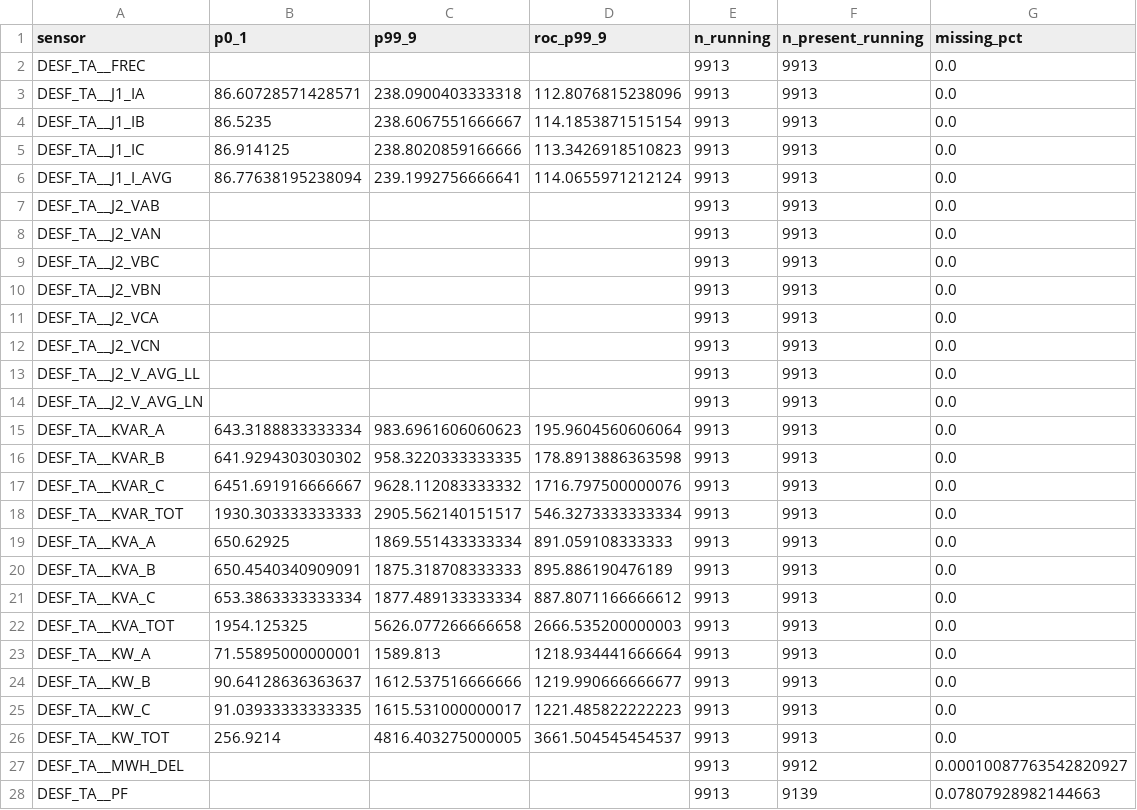
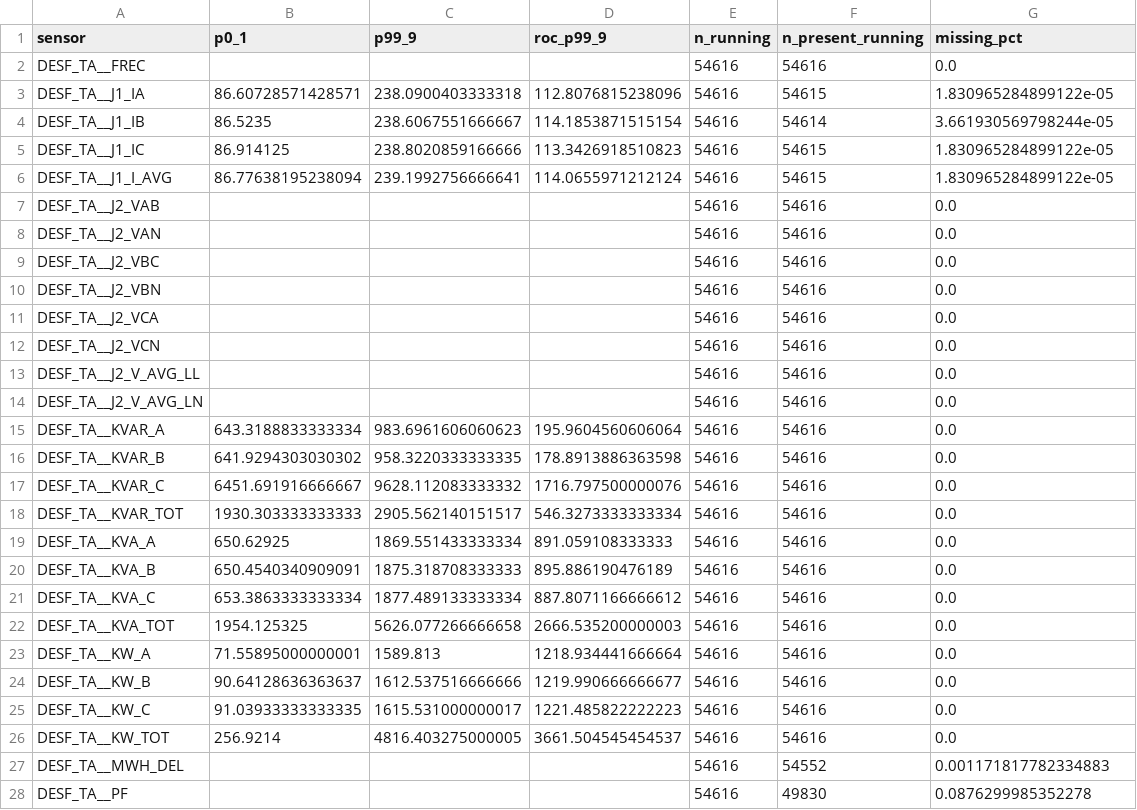
Before and after one commit to FSPAkash/stoma_insights_anamoly, a CSV file: backend/data_beta/sensor_config.csv, drawn as a sheet; only a part is shown; the diff covers the shown part only.

Commit message:
Update required beta CSV metadata files

```diff
--- a/backend/data_beta/sensor_config.csv
+++ b/backend/data_beta/sensor_config.csv
@@ -1,28 +1,28 @@
 sensor,p0_1,p99_9,roc_p99_9,n_running,n_present_running,missing_pct
-DESF_TA__FREC,,,,9913,9913,0.0
-DESF_TA__J1_IA,86.60728571428571,238.0900403333318,112.8076815238096,9913,9913,0.0
-DESF_TA__J1_IB,86.5235,238.6067551666667,114.1853871515154,9913,9913,0.0
-DESF_TA__J1_IC,86.914125,238.8020859166666,113.3426918510823,9913,9913,0.0
-DESF_TA__J1_I_AVG,86.77638195238094,239.1992756666641,114.0655971212124,9913,9913,0.0
-DESF_TA__J2_VAB,,,,9913,9913,0.0
-DESF_TA__J2_VAN,,,,9913,9913,0.0
-DESF_TA__J2_VBC,,,,9913,9913,0.0
-DESF_TA__J2_VBN,,,,9913,9913,0.0
-DESF_TA__J2_VCA,,,,9913,9913,0.0
-DESF_TA__J2_VCN,,,,9913,9913,0.0
-DESF_TA__J2_V_AVG_LL,,,,9913,9913,0.0
-DESF_TA__J2_V_AVG_LN,,,,9913,9913,0.0
-DESF_TA__KVAR_A,643.3188833333334,983.6961606060623,195.9604560606064,9913,9913,0.0
-DESF_TA__KVAR_B,641.9294303030302,958.3220333333335,178.8913886363598,9913,9913,0.0
-DESF_TA__KVAR_C,6451.691916666667,9628.112083333332,1716.797500000076,9913,9913,0.0
-DESF_TA__KVAR_TOT,1930.303333333333,2905.562140151517,546.3273333333334,9913,9913,0.0
-DESF_TA__KVA_A,650.62925,1869.551433333334,891.059108333333,9913,9913,0.0
-DESF_TA__KVA_B,650.4540340909091,1875.318708333333,895.886190476189,9913,9913,0.0
-DESF_TA__KVA_C,653.3863333333334,1877.489133333334,887.8071166666612,9913,9913,0.0
-DESF_TA__KVA_TOT,1954.125325,5626.077266666658,2666.535200000003,9913,9913,0.0
-DESF_TA__KW_A,71.55895000000001,1589.813,1218.934441666664,9913,9913,0.0
-DESF_TA__KW_B,90.64128636363637,1612.537516666666,1219.990666666677,9913,9913,0.0
-DESF_TA__KW_C,91.03933333333335,1615.531000000017,1221.485822222223,9913,9913,0.0
-DESF_TA__KW_TOT,256.9214,4816.403275000005,3661.504545454537,9913,9913,0.0
-DESF_TA__MWH_DEL,,,,9913,9912,0.00010087763542820927
-DESF_TA__PF,,,,9913,9139,0.07807928982144663
+DESF_TA__FREC,,,,54616,54616,0.0
+DESF_TA__J1_IA,86.60728571428571,238.0900403333318,112.8076815238096,54616,54615,1.830965284899122e-05
+DESF_TA__J1_IB,86.5235,238.6067551666667,114.1853871515154,54616,54614,3.661930569798244e-05
+DESF_TA__J1_IC,86.914125,238.8020859166666,113.3426918510823,54616,54615,1.830965284899122e-05
+DESF_TA__J1_I_AVG,86.77638195238094,239.1992756666641,114.0655971212124,54616,54615,1.830965284899122e-05
+DESF_TA__J2_VAB,,,,54616,54616,0.0
+DESF_TA__J2_VAN,,,,54616,54616,0.0
+DESF_TA__J2_VBC,,,,54616,54616,0.0
+DESF_TA__J2_VBN,,,,54616,54616,0.0
+DESF_TA__J2_VCA,,,,54616,54616,0.0
+DESF_TA__J2_VCN,,,,54616,54616,0.0
+DESF_TA__J2_V_AVG_LL,,,,54616,54616,0.0
+DESF_TA__J2_V_AVG_LN,,,,54616,54616,0.0
+DESF_TA__KVAR_A,643.3188833333334,983.6961606060623,195.9604560606064,54616,54616,0.0
+DESF_TA__KVAR_B,641.9294303030302,958.3220333333335,178.8913886363598,54616,54616,0.0
+DESF_TA__KVAR_C,6451.691916666667,9628.112083333332,1716.797500000076,54616,54616,0.0
+DESF_TA__KVAR_TOT,1930.303333333333,2905.562140151517,546.3273333333334,54616,54616,0.0
+DESF_TA__KVA_A,650.62925,1869.551433333334,891.059108333333,54616,54616,0.0
+DESF_TA__KVA_B,650.4540340909091,1875.318708333333,895.886190476189,54616,54616,0.0
+DESF_TA__KVA_C,653.3863333333334,1877.489133333334,887.8071166666612,54616,54616,0.0
+DESF_TA__KVA_TOT,1954.125325,5626.077266666658,2666.535200000003,54616,54616,0.0
+DESF_TA__KW_A,71.55895000000001,1589.813,1218.934441666664,54616,54616,0.0
+DESF_TA__KW_B,90.64128636363637,1612.537516666666,1219.990666666677,54616,54616,0.0
+DESF_TA__KW_C,91.03933333333335,1615.531000000017,1221.485822222223,54616,54616,0.0
+DESF_TA__KW_TOT,256.9214,4816.403275000005,3661.504545454537,54616,54616,0.0
+DESF_TA__MWH_DEL,,,,54616,54552,0.001171817782334883
+DESF_TA__PF,,,,54616,49830,0.0876299985352278
```
Also changed, not shown: 9 added rows and 27 edited cells elsewhere in this file, backend/data_beta/dynamic_weights.csv, backend/data_beta/initial_sensor_validation_report.csv, 3 other files.
